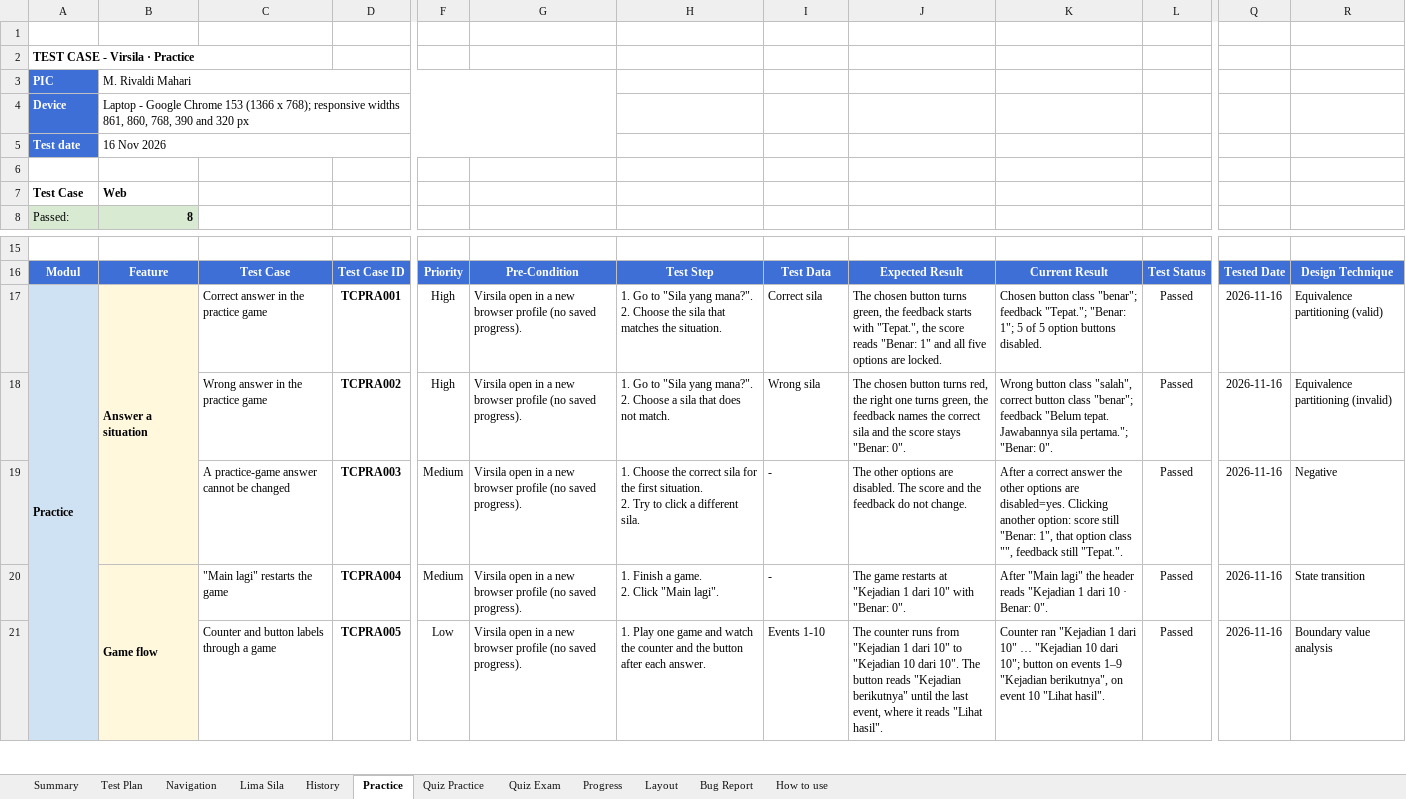
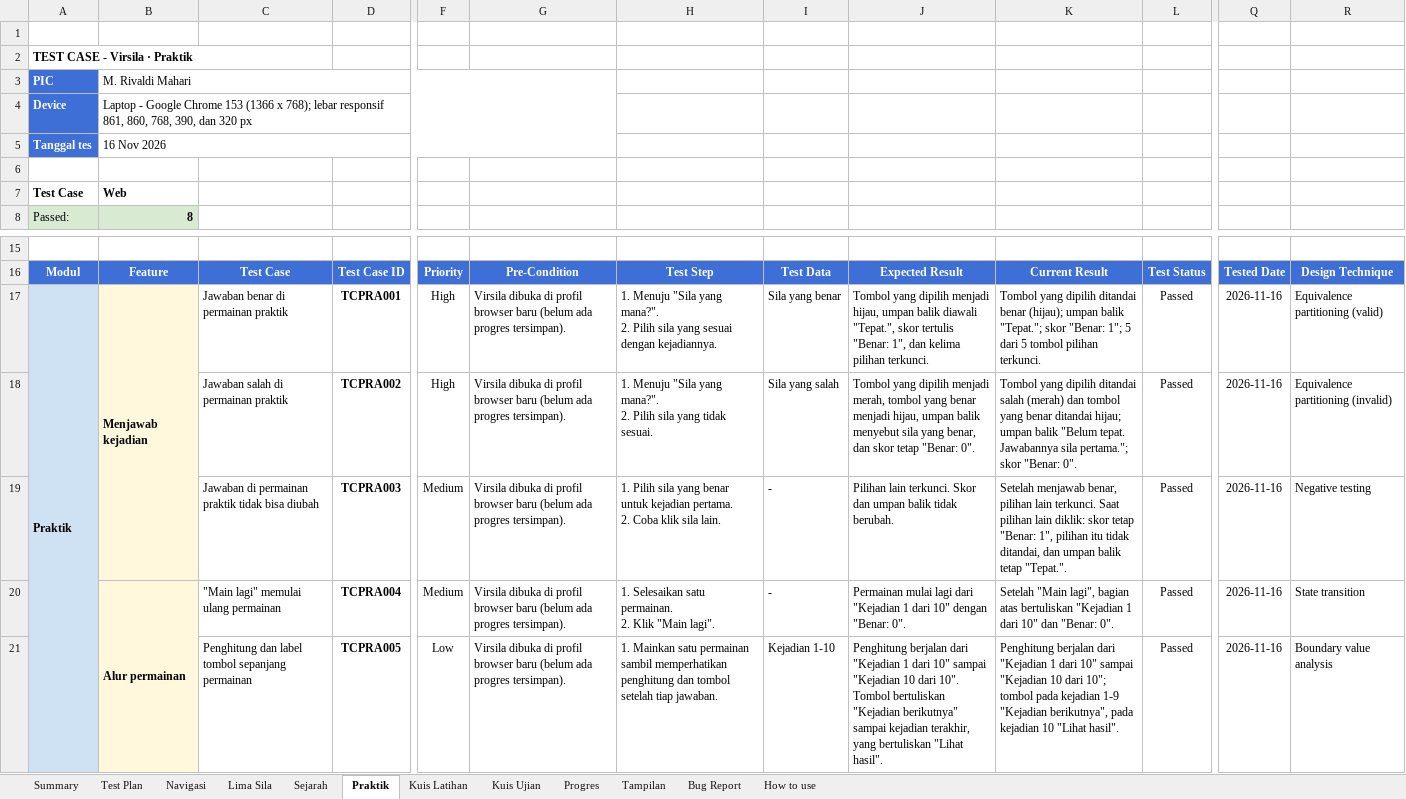
Before and after one commit to rivaldimhr/rivaldimhr.github.io, an Excel workbook: qa-manual/Virsila-Manual-QA.xlsx, sheet Praktik, drawn as a sheet; only a part is shown, gaps mark what is left out; values as stored, in another font and other column widths than the file's, no borders; conditional formats not drawn; ↵ is a line break in a cell; the diff covers the shown part only; the diff names each change by its address in the sheet, - before the commit and + after, or states it on an @@ line.

Commit message:
Manual QA: workbook, template and project page in Indonesian
- test cases, steps, expected and current results, bug reports, test plan and
  how-to sheets translated; column headers and status values stay in English
- sheet names: Navigasi, Lima Sila, Sejarah, Praktik, Kuis Latihan, Kuis Ujian, Progres, Tampilan
- qa-manual/ page rewritten in Indonesian

```diff
--- a/qa-manual/Virsila-Manual-QA.xlsx (sheet Praktik)
+++ b/qa-manual/Virsila-Manual-QA.xlsx (sheet Praktik)
-sheet tab: Navigation
+sheet tab: Navigasi
-sheet tab: History
+sheet tab: Sejarah
-sheet tab: Practice
+sheet tab: Praktik
-sheet tab: Quiz Practice
+sheet tab: Kuis Latihan
-sheet tab: Quiz Exam
+sheet tab: Kuis Ujian
-sheet tab: Progress
+sheet tab: Progres
-sheet tab: Layout
+sheet tab: Tampilan
-A2: TEST CASE - Virsila · Practice
+A2: TEST CASE - Virsila · Praktik
-B4: …x 768); responsive widths 861, 860, 768, 390 and 320 px
+B4: …x 768); lebar responsif 861, 860, 768, 390, dan 320 px
-A5: Test date
+A5: Tanggal tes
-A17: Practice
+A17: Praktik
-B17: Answer a situation
+B17: Menjawab kejadian
-C17: Correct answer in the practice game
+C17: Jawaban benar di permainan praktik
-G17:G21: Virsila open in a new browser profile (no saved progress).
+G17:G21: Virsila dibuka di profil browser baru (belum ada progres tersimpan).
-H17: 1. Go to "Sila yang mana?". ↵ 2. Choose the sila that matches the situation.
+H17: 1. Menuju "Sila yang mana?". ↵ 2. Pilih sila yang sesuai dengan kejadiannya.
-I17: Correct sila
+I17: Sila yang benar
-J17: The chosen button turns green, the feedback starts with "Tepat.", the score reads "Benar: 1" and all five options are locked.
+J17: Tombol yang dipilih menjadi hijau, umpan balik diawali "Tepat.", skor tertulis "Benar: 1", dan kelima pilihan terkunci.
-K17: Chosen button class "benar"; feedback "Tepat."; "Benar: 1"; 5 of 5 option buttons disabled.
+K17: Tombol yang dipilih ditandai benar (hijau); umpan balik "Tepat."; skor "Benar: 1"; 5 dari 5 tombol pilihan terkunci.
-C18: Wrong answer in the practice game
+C18: Jawaban salah di permainan praktik
-H18: 1. Go to "Sila yang mana?". ↵ 2. Choose a sila that does not match.
+H18: 1. Menuju "Sila yang mana?". ↵ 2. Pilih sila yang tidak sesuai.
-I18: Wrong sila
+I18: Sila yang salah
-J18: The chosen button turns red, the right one turns green, the feedback names the correct sila and the score stays "Benar: 0".
+J18: Tombol yang dipilih menjadi merah, tombol yang benar menjadi hijau, umpan balik menyebut sila yang benar, dan skor tetap "Benar: 0".
-K18: Wrong button class "salah", correct button class "benar"; feedback "Belum tepat. Jawabannya sila pertama."; "Benar: 0".
+K18: Tombol yang dipilih ditandai salah (merah) dan tombol yang benar ditandai hijau; umpan balik "Belum tepat. Jawabannya sila pertama."; skor "Benar: 0".
-C19: A practice-game answer cannot be changed
+C19: Jawaban di permainan praktik tidak bisa diubah
-H19: 1. Choose the correct sila for the first situation. ↵ 2. Try to click a different sila.
+H19: 1. Pilih sila yang benar untuk kejadian pertama. ↵ 2. Coba klik sila lain.
-J19: The other options are disabled. The score and the feedback do not change.
+J19: Pilihan lain terkunci. Skor dan umpan balik tidak berubah.
-K19: After a correct answer the other options are disabled=yes. Clicking another option: score still "Benar: 1", that option class "", feedback still "Tepat.".
+K19: Setelah menjawab benar, pilihan lain terkunci. Saat pilihan lain diklik: skor tetap "Benar: 1", pilihan itu tidak ditandai, dan umpan balik tetap "Tepat.".
-R19: Negative
+R19: Negative testing
-B20: Game flow
+B20: Alur permainan
-C20: "Main lagi" restarts the game
+C20: "Main lagi" memulai ulang permainan
-H20: 1. Finish a game. ↵ 2. Click "Main lagi".
+H20: 1. Selesaikan satu permainan. ↵ 2. Klik "Main lagi".
-J20: The game restarts at "Kejadian 1 dari 10" with "Benar: 0".
+J20: Permainan mulai lagi dari "Kejadian 1 dari 10" dengan "Benar: 0".
-K20: After "Main lagi" the header reads "Kejadian 1 dari 10 · Benar: 0".
+K20: Setelah "Main lagi", bagian atas bertuliskan "Kejadian 1 dari 10" dan "Benar: 0".
-C21: Counter and button labels through a game
+C21: Penghitung dan label tombol sepanjang permainan
-H21: 1. Play one game and watch the counter and the button after each answer.
+H21: 1. Mainkan satu permainan sambil memperhatikan penghitung dan tombol setelah tiap jawaban.
-I21: Events 1-10
+I21: Kejadian 1-10
-J21: The counter runs from "Kejadian 1 dari 10" to "Kejadian 10 dari 10". The button reads "Kejadian berikutnya" until the last event, where it reads "Lihat hasil".
+J21: Penghitung berjalan dari "Kejadian 1 dari 10" sampai "Kejadian 10 dari 10". Tombol bertuliskan "Kejadian berikutnya" sampai kejadian terakhir, yang bertuliskan "Lihat hasil".
-K21: Counter ran "Kejadian 1 dari 10" … "Kejadian 10 dari 10"; button on events 1–9 "Kejadian berikutnya", on event 10 "Lihat…
+K21: Penghitung berjalan dari "Kejadian 1 dari 10" sampai "Kejadian 10 dari 10"; tombol pada kejadian 1-9 "Kejadian berikutnya", pada kejadian 10 "Lihat…
```
Also changed, not shown: 19 edited cells elsewhere in this sheet, sheet Kuis Latihan, sheet Progres, sheet Kuis Ujian, sheet Navigasi, sheet Tampilan, sheet Sejarah, 5 more sheets, formulas that keep their value, qa-manual/QA-Manual-Test-Case-Template.xlsx, 2 other files.
